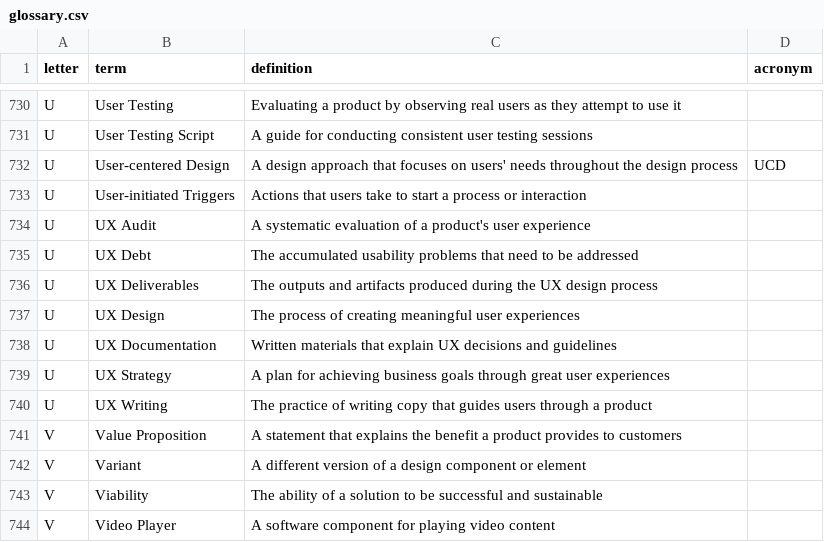
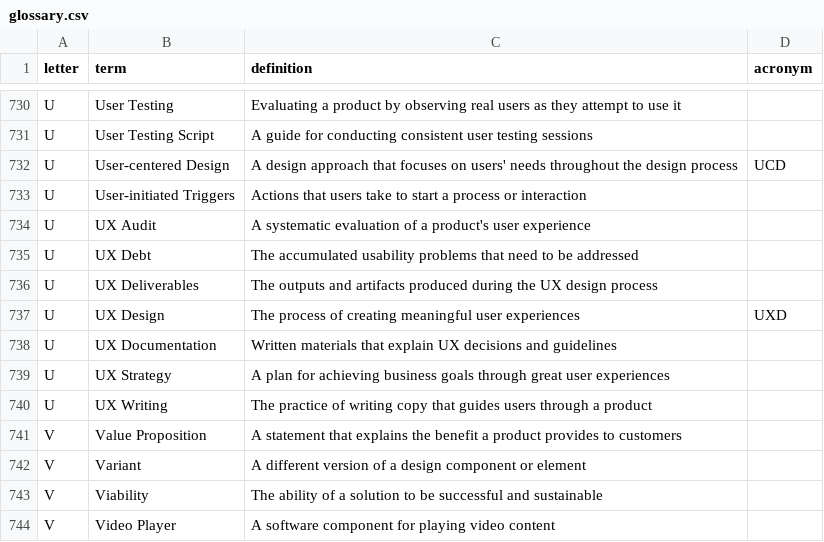
Before and after one commit to calee1/uxglossary, a CSV file: data/glossary.csv, drawn as a sheet; only a part is shown, gaps mark what is left out.

Commit message:
Update glossary: 2025-06-04T04:26:18.845Z

```diff
--- a/data/glossary.csv
+++ b/data/glossary.csv
@@ -736,3 +736,3 @@ U,UX Debt,The accumulated usability problems that need to be addressed,
 U,UX Deliverables,The outputs and artifacts produced during the UX design process,
-U,UX Design,The process of creating meaningful user experiences,
+U,UX Design,The process of creating meaningful user experiences,UXD
 U,UX Documentation,Written materials that explain UX decisions and guidelines,
```
